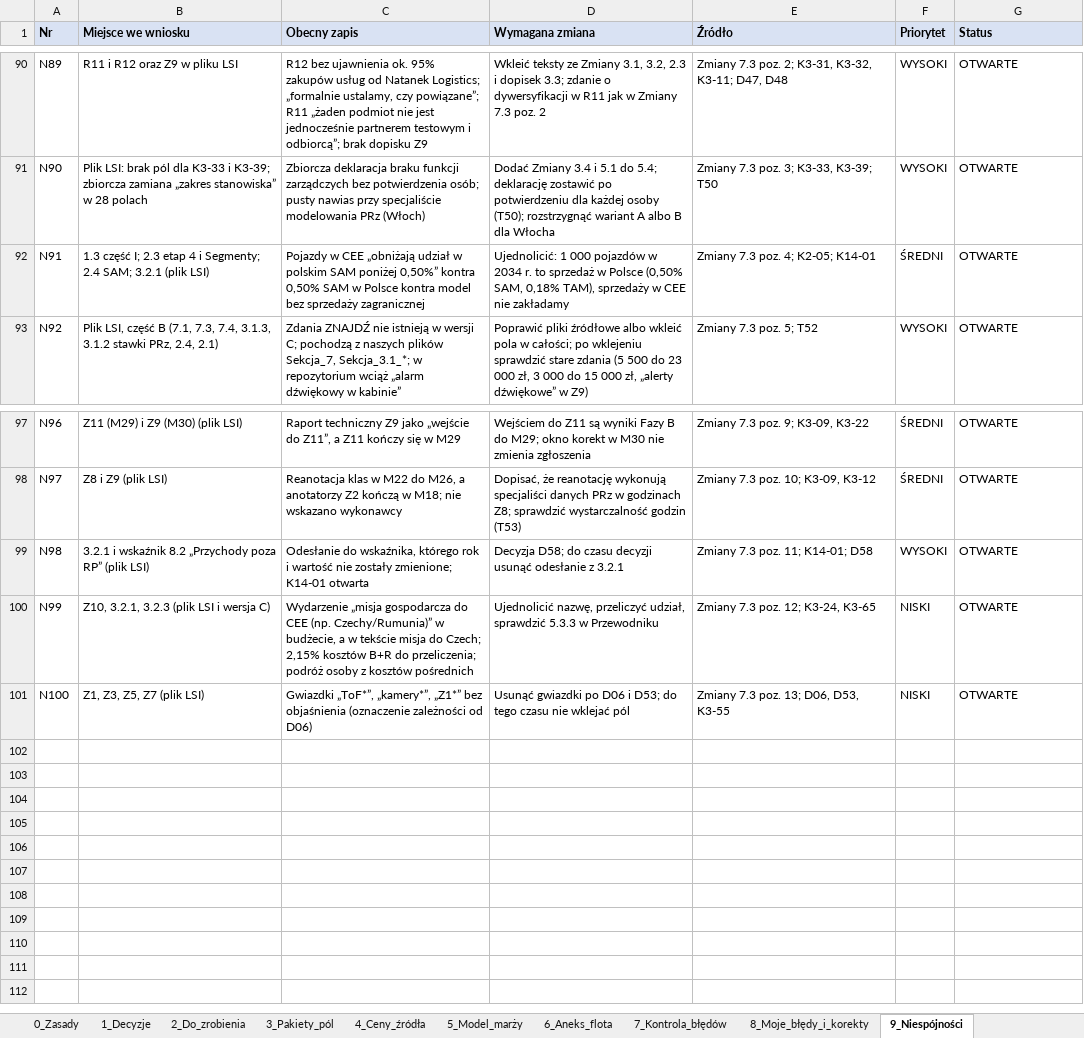
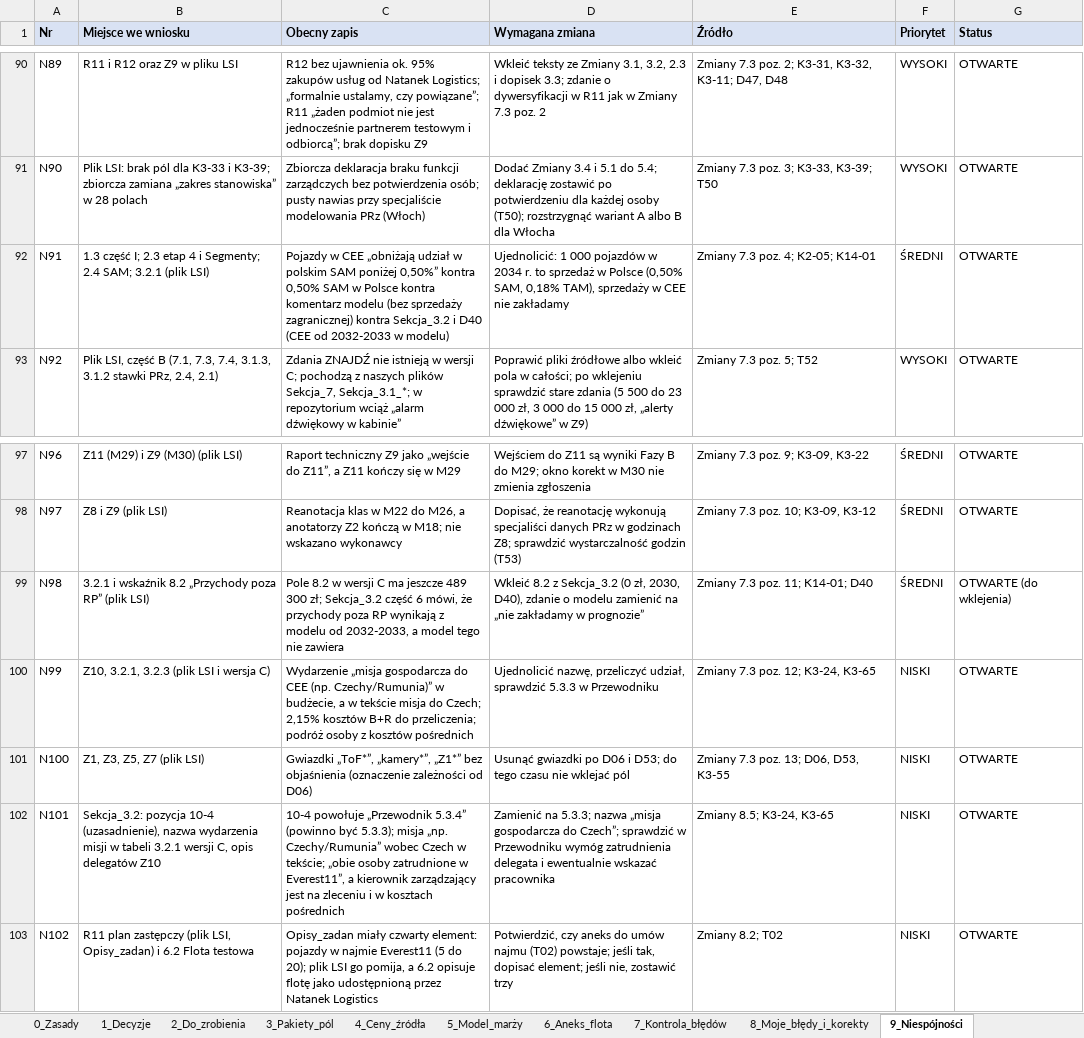
Before and after one commit to retajczyke/smart, an Excel workbook: CargoDT_plan_pracy_i_rejestr_decyzji.xlsx, sheet 9_Niespójności, drawn as a sheet; only a part is shown, gaps mark what is left out; values as stored, in another font and other column widths than the file's, no borders; the diff names each change by its address in the sheet, - before the commit and + after, or states it on an @@ line.

```diff
--- a/CargoDT_plan_pracy_i_rejestr_decyzji.xlsx (sheet 9_Niespójności)
+++ b/CargoDT_plan_pracy_i_rejestr_decyzji.xlsx (sheet 9_Niespójności)
-C92 (Obecny zapis): …Polsce kontra model bez sprzedaży zagranicznej
+C92 (Obecny zapis): …Polsce kontra komentarz modelu (bez sprzedaży zagranicznej) kontra Sekcja_3.2 i D40 (CEE od 2032-2033 w modelu)
-C99 (Obecny zapis): Odesłanie do wskaźnika, którego rok i wartość nie zostały zmienione; K14-01 otwarta
+C99 (Obecny zapis): Pole 8.2 w wersji C ma jeszcze 489 300 zł; Sekcja_3.2 część 6 mówi, że przychody poza RP wynikają z modelu od 2032-2033, a model tego nie zawiera
-D99 (Wymagana zmiana): Decyzja D58; do czasu decyzji usunąć odesłanie z 3.2.1
+D99 (Wymagana zmiana): Wkleić 8.2 z Sekcja_3.2 (0 zł, 2030, D40), zdanie o modelu zamienić na „nie zakładamy w prognozie”
-E99 (Źródło): Zmiany 7.3 poz. 11; K14-01; D58
+E99 (Źródło): Zmiany 7.3 poz. 11; K14-01; D40
-F99 (Priorytet): WYSOKI
+F99 (Priorytet): ŚREDNI
-G99 (Status): OTWARTE
+G99 (Status): OTWARTE (do wklejenia)
+row 102: N101 | Sekcja_3.2: pozycja 10-4 (uzasadnienie), nazwa wydarzenia misji w tabeli 3.2.1 wersji C, opis delegatów Z10 | 10-4 powołuje „Przewodnik 5.3.4” (powinno być 5.3.3); misja „np. Czechy/Rumunia” wobec Czech w tekście; „obie osoby zatrudnione w Everest11”, a kierownik zarządzający jest na zleceniu i w kosztach pośrednich | Zamienić na 5.3.3; nazwa „misja gospodarcza do Czech”; sprawdzić w Przewodniku wymóg zatrudnienia delegata i ewentualnie wskazać pracownika | Zmiany 8.5; K3-24, K3-65 | NISKI | OTWARTE
+row 103: N102 | R11 plan zastępczy (plik LSI, Opisy_zadan) i 6.2 Flota testowa | Opisy_zadan miały czwarty element: pojazdy w najmie Everest11 (5 do 20); plik LSI go pomija, a 6.2 opisuje flotę jako udostępnioną przez Natanek Logistics | Potwierdzić, czy aneks do umów najmu (T02) powstaje; jeśli tak, dopisać element; jeśli nie, zostawić trzy | Zmiany 8.2; T02 | NISKI | OTWARTE
```
Also changed, not shown: sheet 2_Do_zrobienia, sheet 8_Moje_błędy_i_korekty, sheet 1_Decyzje, 1 other file.
